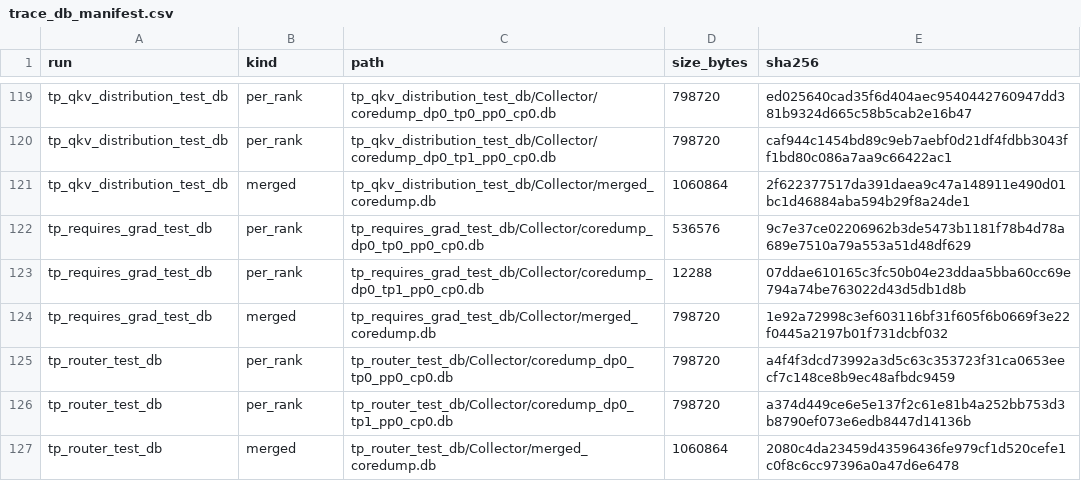
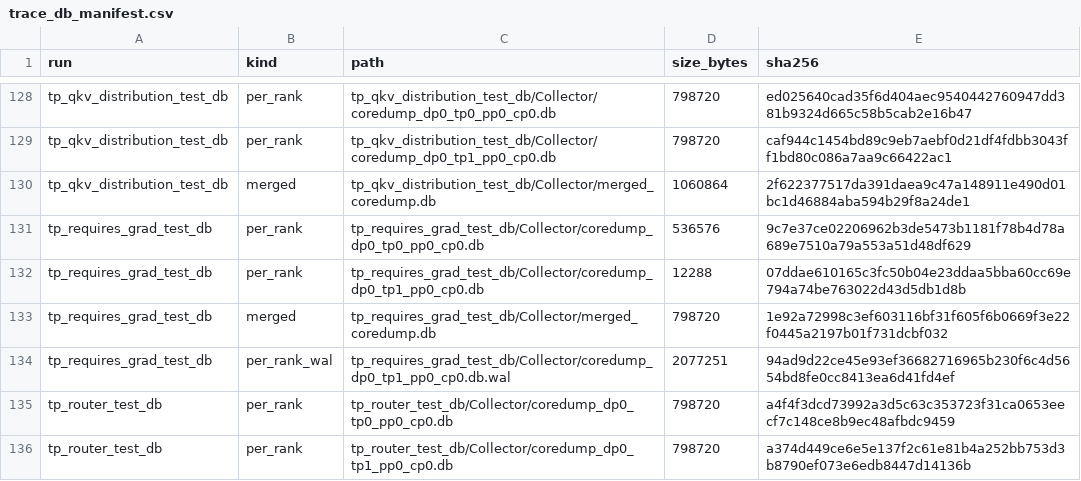
Before and after one commit to vivia-an/trainaudit-vldb-artifact, a CSV file: benchmark/injection/trace_db_manifest.csv, drawn as a sheet; only a part is shown, gaps mark what is left out; the shorter side is filled out with more unchanged rows; the diff covers the shown part only; the diff names each change by its address in the sheet, - before the commit and + after, or states it on an @@ line.

Commit message:
Settle the rank finding with a sound content check; ship trace bundle v2
Both my earlier diagnoses were wrong for the same reason: hashing a DuckDB .db file is
not a content check. DuckDB keeps uncommitted data in a .db.wal sidecar, so for 7 of the
43 runs the .db is a 12 KB header, and all such headers are byte-identical. That is what
produced the phantom duplicates I first read as a collector rank-labelling bug and then
as seven duplicated runs.

An order-independent aggregate over every row settles it. Four clean baselines really do
have rank 1 identical to rank 0, and 67-80% of the clean-arm false positives rest on
them (6/9 lib_full, 9/13 without pi_precond, 28/35 without pi_topo). The three
fault-injected runs I had flagged are clear -- their data is in WALs that differ.

New: dp_normal_db and normal_db/dist_optimizer_normal are the same trace, so the
ablation's 42 databases are 41 -- and they recorded different results from identical
input, 9 false positives against 4 without pi_topo. That is the artifact's clearest
evidence of the LLM-generation nondeterminism.

Also fixes a defect in the bundle I published: trace-dbs-v1 omitted the sidecars, so
per-rank files for those 7 runs shipped empty. v2 has 139 files including 10 sidecars,
built by scripts/build_trace_bundle.py, and audit_rank_captures.py now performs the
content check so it does not depend on remembering the WAL caveat.

```diff
--- a/benchmark/injection/trace_db_manifest.csv
+++ b/benchmark/injection/trace_db_manifest.csv
+row 134: tp_requires_grad_test_db | per_rank_wal | tp_requires_grad_test_db/Collector/coredump_dp0_tp1_pp0_cp0.db.wal | 2077251 | 94ad9d22ce45e93ef36682716965b230f6c4d5654bd8fe0cc8413ea6d41fd4ef
```
Also changed, not shown: 9 added rows elsewhere in this file, 6 other files.
